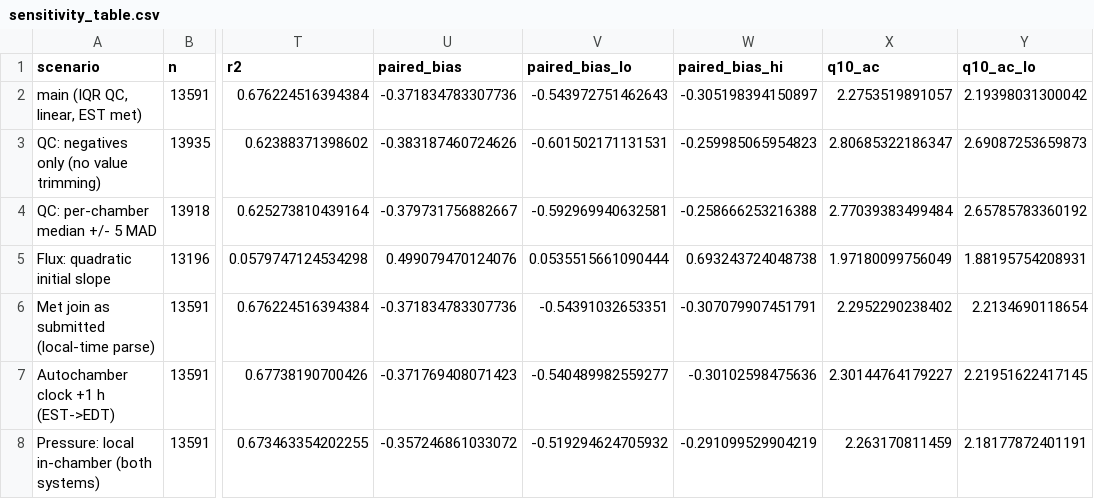
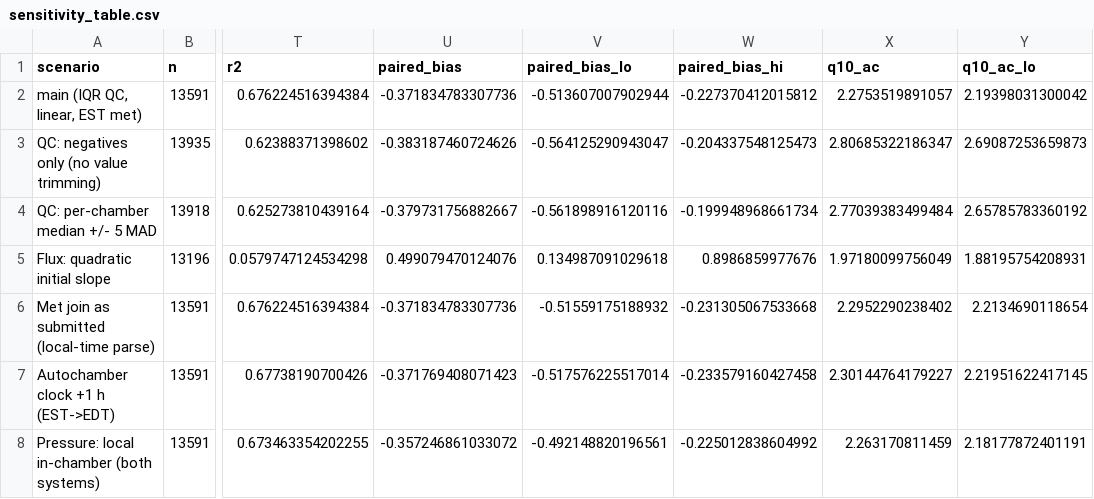
Before and after one commit to elizabethforbes/HarvardForest_fluxbot, a CSV file: manuscript_code/outputs/afm_revision/sensitivity_table.csv, drawn as a sheet; only a part is shown, gaps mark what is left out; the diff names each change by its address in the sheet, - before the commit and + after, or states it on an @@ line.

```diff
--- a/manuscript_code/outputs/afm_revision/sensitivity_table.csv
+++ b/manuscript_code/outputs/afm_revision/sensitivity_table.csv
-V2 (paired_bias_lo): -0.543972751462643
+V2 (paired_bias_lo): -0.513607007902944
-W2 (paired_bias_hi): -0.305198394150897
+W2 (paired_bias_hi): -0.227370412015812
-V3 (paired_bias_lo): -0.601502171131531
+V3 (paired_bias_lo): -0.564125290943047
-W3 (paired_bias_hi): -0.259985065954823
+W3 (paired_bias_hi): -0.204337548125473
-V4 (paired_bias_lo): -0.592969940632581
+V4 (paired_bias_lo): -0.561898916120116
-W4 (paired_bias_hi): -0.258666253216388
+W4 (paired_bias_hi): -0.199948968661734
-V5 (paired_bias_lo): 0.0535515661090444
+V5 (paired_bias_lo): 0.134987091029618
-W5 (paired_bias_hi): 0.693243724048738
+W5 (paired_bias_hi): 0.8986859977676
-V6 (paired_bias_lo): -0.54391032653351
+V6 (paired_bias_lo): -0.51559175188932
-W6 (paired_bias_hi): -0.307079907451791
+W6 (paired_bias_hi): -0.231305067533668
-V7 (paired_bias_lo): -0.540489982559277
+V7 (paired_bias_lo): -0.517576225517014
-W7 (paired_bias_hi): -0.30102598475636
+W7 (paired_bias_hi): -0.233579160427458
-V8 (paired_bias_lo): -0.519294624705932
+V8 (paired_bias_lo): -0.492148820196561
-W8 (paired_bias_hi): -0.291099529904219
+W8 (paired_bias_hi): -0.225012838604992
```
Also changed, not shown: manuscript_code/outputs/afm_revision/numbers_all.csv, manuscript_code/outputs/afm_revision/numbers_for_text.csv, 15 other files.
